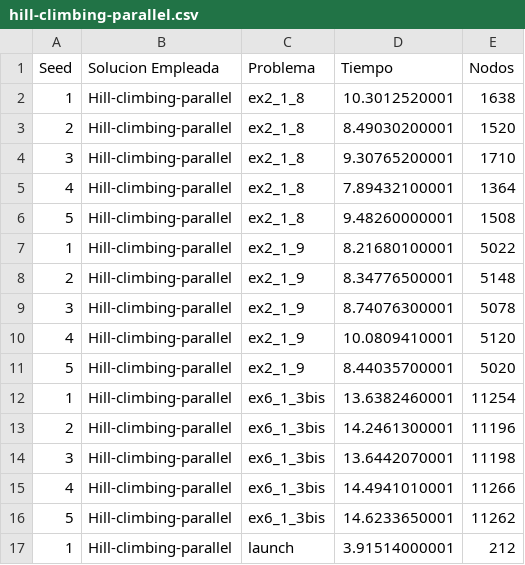
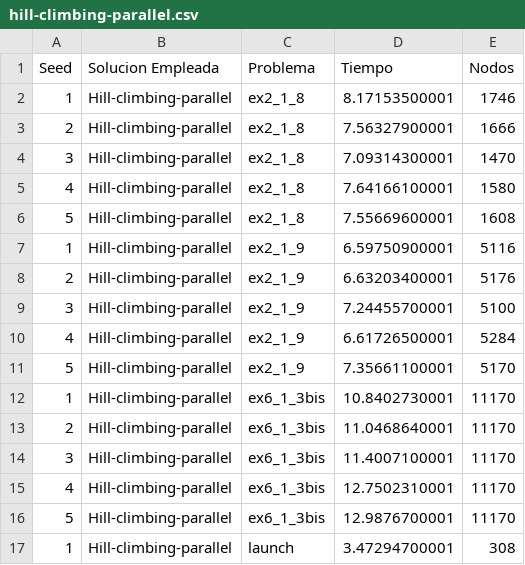
Before and after one commit to Ketbome/Tesis, a CSV file: Trabajo/Data/hill-climbing-parallel.csv, drawn as a sheet; only a part is shown; the diff covers the shown part only.

```diff
--- a/Trabajo/Data/hill-climbing-parallel.csv
+++ b/Trabajo/Data/hill-climbing-parallel.csv
@@ -1,17 +1,17 @@
 Seed,Solucion Empleada,Problema,Tiempo,Nodos
-1,Hill-climbing-parallel,ex2_1_8,10.3012520001,1638
-2,Hill-climbing-parallel,ex2_1_8,8.49030200001,1520
-3,Hill-climbing-parallel,ex2_1_8,9.30765200001,1710
-4,Hill-climbing-parallel,ex2_1_8,7.89432100001,1364
-5,Hill-climbing-parallel,ex2_1_8,9.48260000001,1508
-1,Hill-climbing-parallel,ex2_1_9,8.21680100001,5022
-2,Hill-climbing-parallel,ex2_1_9,8.34776500001,5148
-3,Hill-climbing-parallel,ex2_1_9,8.74076300001,5078
-4,Hill-climbing-parallel,ex2_1_9,10.0809410001,5120
-5,Hill-climbing-parallel,ex2_1_9,8.44035700001,5020
-1,Hill-climbing-parallel,ex6_1_3bis,13.6382460001,11254
-2,Hill-climbing-parallel,ex6_1_3bis,14.2461300001,11196
-3,Hill-climbing-parallel,ex6_1_3bis,13.6442070001,11198
-4,Hill-climbing-parallel,ex6_1_3bis,14.4941010001,11266
-5,Hill-climbing-parallel,ex6_1_3bis,14.6233650001,11262
-1,Hill-climbing-parallel,launch,3.91514000001,212
+1,Hill-climbing-parallel,ex2_1_8,8.17153500001,1746
+2,Hill-climbing-parallel,ex2_1_8,7.56327900001,1666
+3,Hill-climbing-parallel,ex2_1_8,7.09314300001,1470
+4,Hill-climbing-parallel,ex2_1_8,7.64166100001,1580
+5,Hill-climbing-parallel,ex2_1_8,7.55669600001,1608
+1,Hill-climbing-parallel,ex2_1_9,6.59750900001,5116
+2,Hill-climbing-parallel,ex2_1_9,6.63203400001,5176
+3,Hill-climbing-parallel,ex2_1_9,7.24455700001,5100
+4,Hill-climbing-parallel,ex2_1_9,6.61726500001,5284
+5,Hill-climbing-parallel,ex2_1_9,7.35661100001,5170
+1,Hill-climbing-parallel,ex6_1_3bis,10.8402730001,11170
+2,Hill-climbing-parallel,ex6_1_3bis,11.0468640001,11170
+3,Hill-climbing-parallel,ex6_1_3bis,11.4007100001,11170
+4,Hill-climbing-parallel,ex6_1_3bis,12.7502310001,11170
+5,Hill-climbing-parallel,ex6_1_3bis,12.9876700001,11170
+1,Hill-climbing-parallel,launch,3.47294700001,308
```
Also changed, not shown: 2 removed rows and 94 edited cells elsewhere in this file, Trabajo/Data/simulated-annealing-parallel.csv, 5 other files.
